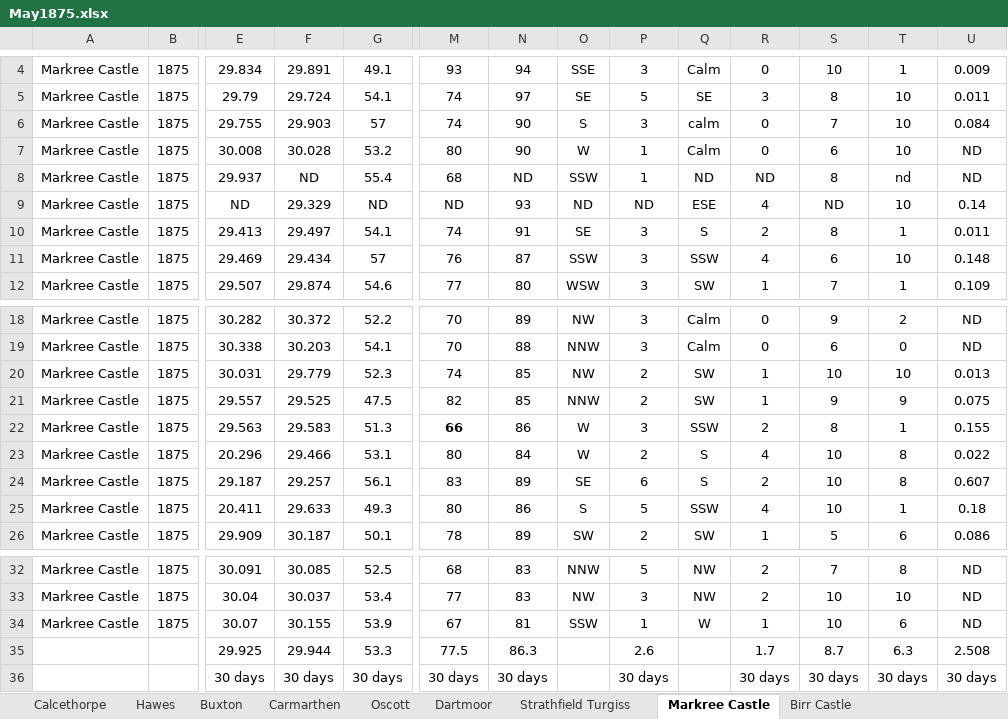
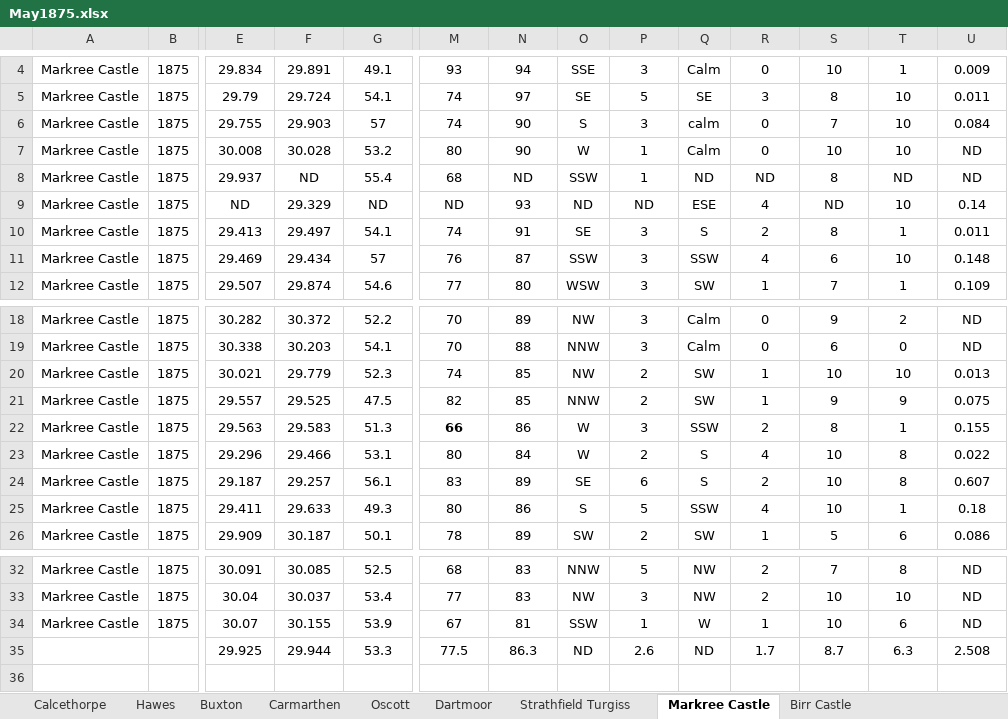
Before and after one commit to ed-hawkins/weather-rescue, an Excel workbook: second-order/1875/May1875.xlsx, sheet Markree Castle, drawn as a sheet; only a part is shown, gaps mark what is left out; values as stored, in another font and other column widths than the file's, no borders; rows hold the shown columns only; the diff names each change by its address in the sheet, - before the commit and + after, or states it on an @@ line.

```diff
--- a/second-order/1875/May1875.xlsx (sheet Markree Castle)
+++ b/second-order/1875/May1875.xlsx (sheet Markree Castle)
-S7: 6
+S7: 10
-T8: nd
+T8: ND
-E20: 30.031
+E20: 30.021
-E23: 20.296
+E23: 29.296
-E25: 20.411
+E25: 29.411
-O35: (empty)
+O35: ND
-Q35: (empty)
+Q35: ND
-row 36:  |  | 30 days | 30 days | 30 days | 30 days | 30 days |  | 30 days |  | 30 days | 30 days | 30 days | 30 days
```
Also changed, not shown: sheet Hawes, sheet Birr Castle, sheet Dartmoor, sheet Oscott, sheet Buxton, sheet Calcethorpe, 1 more sheet, second-order/1875/August1875.xlsx, second-order/1875/July1875.xlsx, 36 other files.
